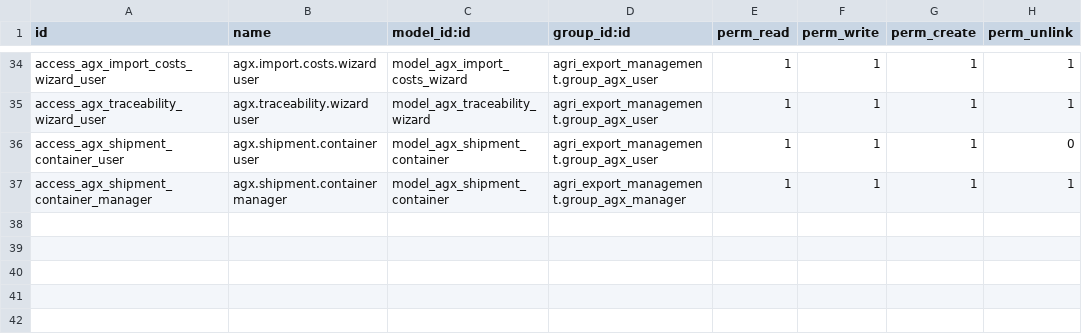
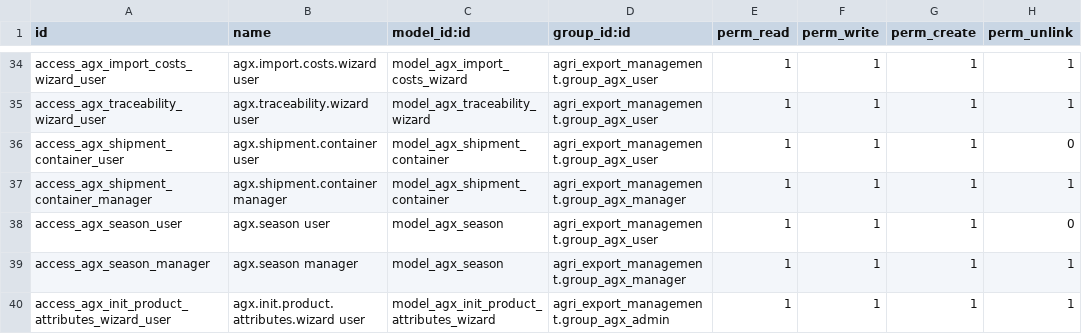
Before and after one commit to Abdelrhman272/MathEgypt, a CSV file: addons/agri_export_management/security/ir.model.access.csv, drawn as a sheet; only a part is shown, gaps mark what is left out; the diff names each change by its address in the sheet, - before the commit and + after, or states it on an @@ line.

Commit message:
feat: v19.0.5.0.0 overhaul - seasons, cold storage, variants fix

```diff
--- a/addons/agri_export_management/security/ir.model.access.csv
+++ b/addons/agri_export_management/security/ir.model.access.csv
+row 38: access_agx_season_user | agx.season user | model_agx_season | agri_export_management.group_agx_user | 1 | 1 | 1 | 0
+row 39: access_agx_season_manager | agx.season manager | model_agx_season | agri_export_management.group_agx_manager | 1 | 1 | 1 | 1
+row 40: access_agx_init_product_attributes_wizard_user | agx.init.product.attributes.wizard user | model_agx_init_product_attributes_wizard | agri_export_management.group_agx_admin | 1 | 1 | 1 | 1
```
Also changed, not shown: 20 other files.
